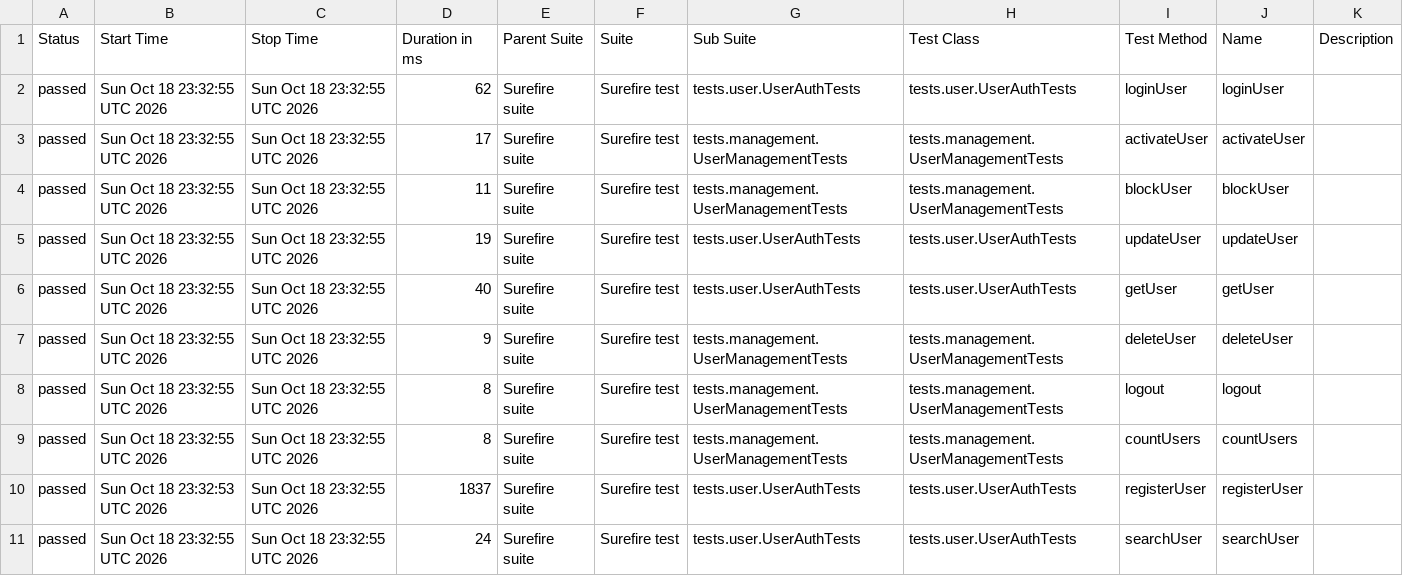
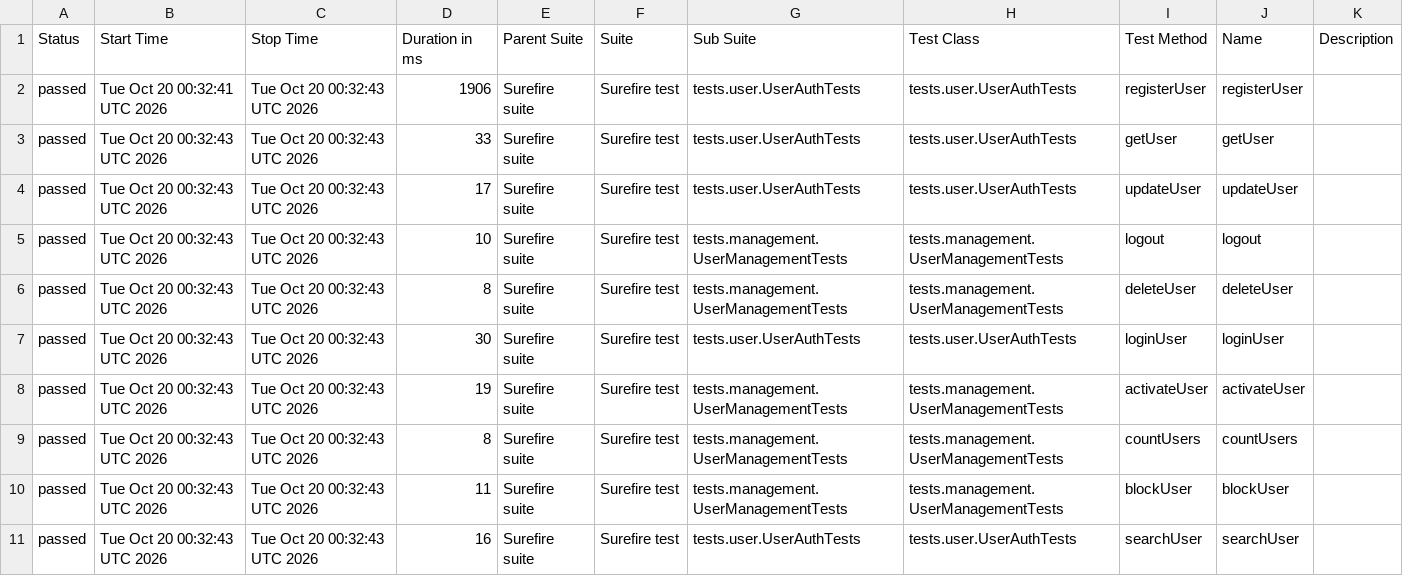
Before and after one commit to Ruturaj0861/user-restAssured, a CSV file: data/suites.csv, drawn as a sheet.

```diff
--- a/data/suites.csv
+++ b/data/suites.csv
@@ -1,11 +1,11 @@
 "Status","Start Time","Stop Time","Duration in ms","Parent Suite","Suite","Sub Suite","Test Class","Test Method","Name","Description"
-"passed","Sun Oct 18 23:32:55 UTC 2026","Sun Oct 18 23:32:55 UTC 2026","62","Surefire suite","Surefire test","tests.user.UserAuthTests","tests.user.UserAuthTests","loginUser","loginUser",""
-"passed","Sun Oct 18 23:32:55 UTC 2026","Sun Oct 18 23:32:55 UTC 2026","17","Surefire suite","Surefire test","tests.management.UserManagementTests","tests.management.UserManagementTests","activateUser","activateUser",""
-"passed","Sun Oct 18 23:32:55 UTC 2026","Sun Oct 18 23:32:55 UTC 2026","11","Surefire suite","Surefire test","tests.management.UserManagementTests","tests.management.UserManagementTests","blockUser","blockUser",""
-"passed","Sun Oct 18 23:32:55 UTC 2026","Sun Oct 18 23:32:55 UTC 2026","19","Surefire suite","Surefire test","tests.user.UserAuthTests","tests.user.UserAuthTests","updateUser","updateUser",""
-"passed","Sun Oct 18 23:32:55 UTC 2026","Sun Oct 18 23:32:55 UTC 2026","40","Surefire suite","Surefire test","tests.user.UserAuthTests","tests.user.UserAuthTests","getUser","getUser",""
-"passed","Sun Oct 18 23:32:55 UTC 2026","Sun Oct 18 23:32:55 UTC 2026","9","Surefire suite","Surefire test","tests.management.UserManagementTests","tests.management.UserManagementTests","deleteUser","deleteUser",""
-"passed","Sun Oct 18 23:32:55 UTC 2026","Sun Oct 18 23:32:55 UTC 2026","8","Surefire suite","Surefire test","tests.management.UserManagementTests","tests.management.UserManagementTests","logout","logout",""
-"passed","Sun Oct 18 23:32:55 UTC 2026","Sun Oct 18 23:32:55 UTC 2026","8","Surefire suite","Surefire test","tests.management.UserManagementTests","tests.management.UserManagementTests","countUsers","countUsers",""
-"passed","Sun Oct 18 23:32:53 UTC 2026","Sun Oct 18 23:32:55 UTC 2026","1837","Surefire suite","Surefire test","tests.user.UserAuthTests","tests.user.UserAuthTests","registerUser","registerUser",""
-"passed","Sun Oct 18 23:32:55 UTC 2026","Sun Oct 18 23:32:55 UTC 2026","24","Surefire suite","Surefire test","tests.user.UserAuthTests","tests.user.UserAuthTests","searchUser","searchUser",""
+"passed","Tue Oct 20 00:32:41 UTC 2026","Tue Oct 20 00:32:43 UTC 2026","1906","Surefire suite","Surefire test","tests.user.UserAuthTests","tests.user.UserAuthTests","registerUser","registerUser",""
+"passed","Tue Oct 20 00:32:43 UTC 2026","Tue Oct 20 00:32:43 UTC 2026","33","Surefire suite","Surefire test","tests.user.UserAuthTests","tests.user.UserAuthTests","getUser","getUser",""
+"passed","Tue Oct 20 00:32:43 UTC 2026","Tue Oct 20 00:32:43 UTC 2026","17","Surefire suite","Surefire test","tests.user.UserAuthTests","tests.user.UserAuthTests","updateUser","updateUser",""
+"passed","Tue Oct 20 00:32:43 UTC 2026","Tue Oct 20 00:32:43 UTC 2026","10","Surefire suite","Surefire test","tests.management.UserManagementTests","tests.management.UserManagementTests","logout","logout",""
+"passed","Tue Oct 20 00:32:43 UTC 2026","Tue Oct 20 00:32:43 UTC 2026","8","Surefire suite","Surefire test","tests.management.UserManagementTests","tests.management.UserManagementTests","deleteUser","deleteUser",""
+"passed","Tue Oct 20 00:32:43 UTC 2026","Tue Oct 20 00:32:43 UTC 2026","30","Surefire suite","Surefire test","tests.user.UserAuthTests","tests.user.UserAuthTests","loginUser","loginUser",""
+"passed","Tue Oct 20 00:32:43 UTC 2026","Tue Oct 20 00:32:43 UTC 2026","19","Surefire suite","Surefire test","tests.management.UserManagementTests","tests.management.UserManagementTests","activateUser","activateUser",""
+"passed","Tue Oct 20 00:32:43 UTC 2026","Tue Oct 20 00:32:43 UTC 2026","8","Surefire suite","Surefire test","tests.management.UserManagementTests","tests.management.UserManagementTests","countUsers","countUsers",""
+"passed","Tue Oct 20 00:32:43 UTC 2026","Tue Oct 20 00:32:43 UTC 2026","11","Surefire suite","Surefire test","tests.management.UserManagementTests","tests.management.UserManagementTests","blockUser","blockUser",""
+"passed","Tue Oct 20 00:32:43 UTC 2026","Tue Oct 20 00:32:43 UTC 2026","16","Surefire suite","Surefire test","tests.user.UserAuthTests","tests.user.UserAuthTests","searchUser","searchUser",""
```
Also changed, not shown: 34 other files.
